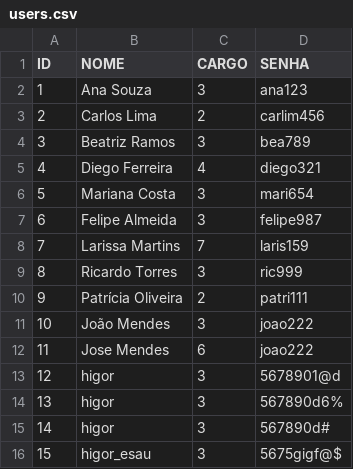
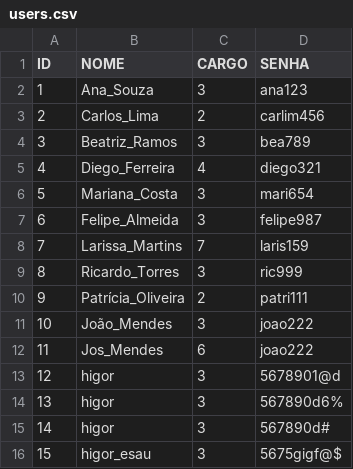
Before and after one commit to esauhigor/PROJETO_C, a CSV file: dados/users.csv, drawn as a sheet.

Commit message:
função existe_nome(), verifica se o username já foi usado

```diff
--- a/dados/users.csv
+++ b/dados/users.csv
@@ -1,13 +1,13 @@
 ID,NOME,CARGO,SENHA
-1,Ana Souza,3,ana123
-2,Carlos Lima,2,carlim456
-3,Beatriz Ramos,3,bea789
-4,Diego Ferreira,4,diego321
-5,Mariana Costa,3,mari654
-6,Felipe Almeida,3,felipe987
-7,Larissa Martins,7,laris159
-8,Ricardo Torres,3,ric999
-9,Patrícia Oliveira,2,patri111
-10,João Mendes,3,joao222
-11,Jose Mendes,6,joao222
+1,Ana_Souza,3,ana123
+2,Carlos_Lima,2,carlim456
+3,Beatriz_Ramos,3,bea789
+4,Diego_Ferreira,4,diego321
+5,Mariana_Costa,3,mari654
+6,Felipe_Almeida,3,felipe987
+7,Larissa_Martins,7,laris159
+8,Ricardo_Torres,3,ric999
+9,Patrícia_Oliveira,2,patri111
+10,João_Mendes,3,joao222
+11,Jos_Mendes,6,joao222
 12,higor,3,5678901@d
```
Also changed, not shown: 3 other files.
